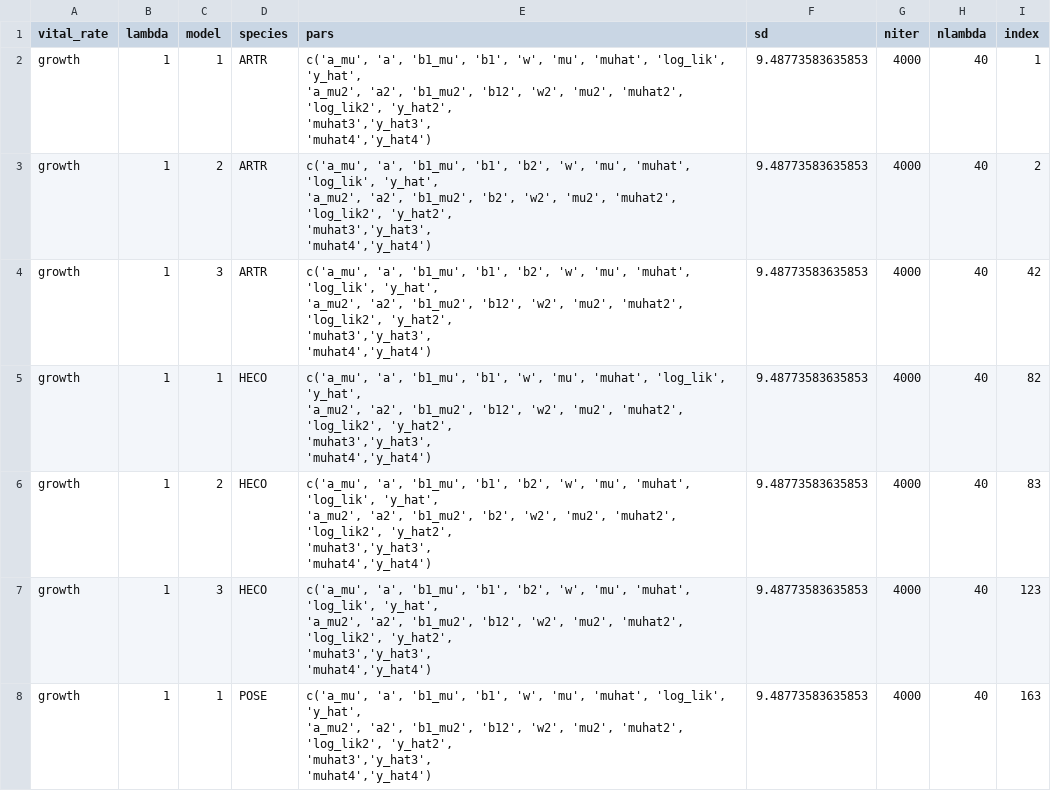
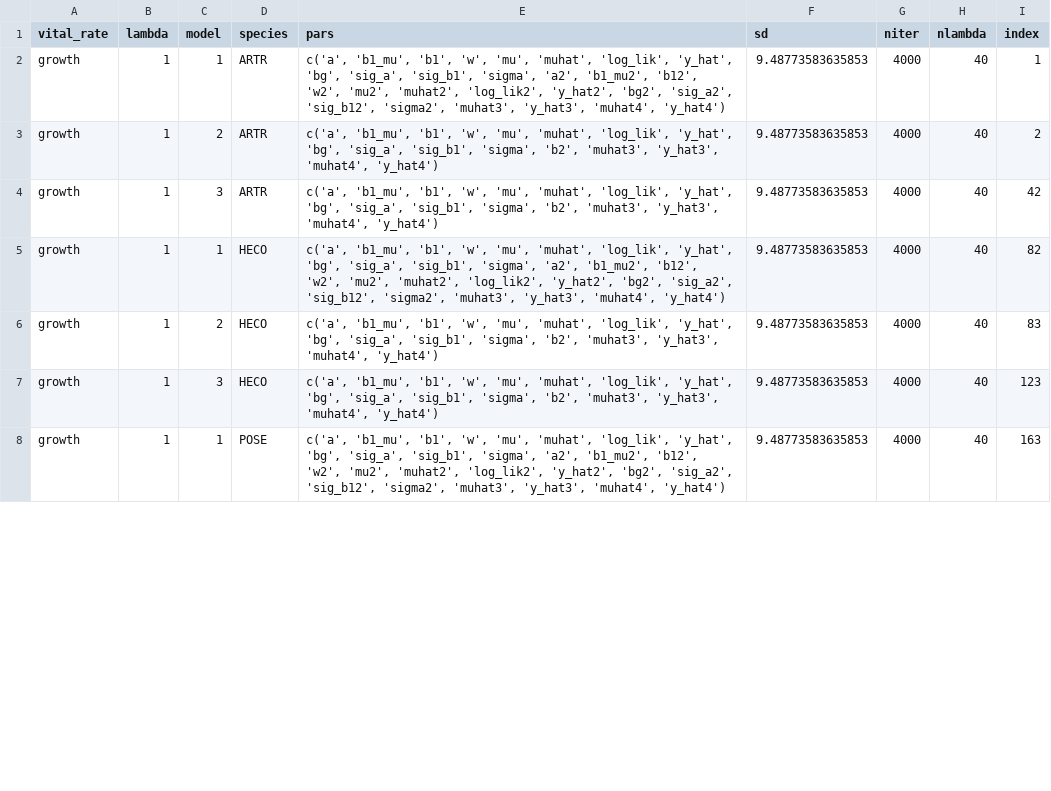
Before and after one commit to pbadler/ExperimentTests, a CSV file: precip/data/temp_data/short_model_table.csv, drawn as a sheet; only a part is shown; the diff covers the shown part only.

Commit message:
adding revisions to the model running script to not use initial values, which I think may be messing up some of the recruitment prediction models.  Second I also changed the parameters specified for output by the prediction models

```diff
--- a/precip/data/temp_data/short_model_table.csv
+++ b/precip/data/temp_data/short_model_table.csv
@@ -1,29 +1,8 @@
 "vital_rate","lambda","model","species","pars","sd","niter","nlambda","index"
-"growth",1,1,"ARTR","c('a_mu',  'a',  'b1_mu', 'b1', 'w', 'mu', 'muhat',  'log_lik', 'y_hat',
-                                  'a_mu2', 'a2', 'b1_mu2', 'b12', 'w2', 'mu2', 'muhat2',  'log_lik2', 'y_hat2',
-                                  'muhat3','y_hat3',
-                                  'muhat4','y_hat4')",9.48773583635853,4000,40,1
-"growth",1,2,"ARTR","c('a_mu',  'a',  'b1_mu', 'b1', 'b2', 'w', 'mu', 'muhat',  'log_lik', 'y_hat',
-                                  'a_mu2', 'a2', 'b1_mu2', 'b2', 'w2', 'mu2', 'muhat2',  'log_lik2', 'y_hat2',
-                                  'muhat3','y_hat3',
-                                  'muhat4','y_hat4')",9.48773583635853,4000,40,2
-"growth",1,3,"ARTR","c('a_mu',  'a',  'b1_mu', 'b1', 'b2', 'w', 'mu', 'muhat',  'log_lik', 'y_hat',
-                                  'a_mu2', 'a2', 'b1_mu2', 'b12', 'w2', 'mu2', 'muhat2',  'log_lik2', 'y_hat2',
-                                  'muhat3','y_hat3',
-                                  'muhat4','y_hat4')",9.48773583635853,4000,40,42
-"growth",1,1,"HECO","c('a_mu',  'a',  'b1_mu', 'b1', 'w', 'mu', 'muhat',  'log_lik', 'y_hat',
-                                  'a_mu2', 'a2', 'b1_mu2', 'b12', 'w2', 'mu2', 'muhat2',  'log_lik2', 'y_hat2',
-                                  'muhat3','y_hat3',
-                                  'muhat4','y_hat4')",9.48773583635853,4000,40,82
-"growth",1,2,"HECO","c('a_mu',  'a',  'b1_mu', 'b1', 'b2', 'w', 'mu', 'muhat',  'log_lik', 'y_hat',
-                                  'a_mu2', 'a2', 'b1_mu2', 'b2', 'w2', 'mu2', 'muhat2',  'log_lik2', 'y_hat2',
-                                  'muhat3','y_hat3',
-                                  'muhat4','y_hat4')",9.48773583635853,4000,40,83
-"growth",1,3,"HECO","c('a_mu',  'a',  'b1_mu', 'b1', 'b2', 'w', 'mu', 'muhat',  'log_lik', 'y_hat',
-                                  'a_mu2', 'a2', 'b1_mu2', 'b12', 'w2', 'mu2', 'muhat2',  'log_lik2', 'y_hat2',
-                                  'muhat3','y_hat3',
-                                  'muhat4','y_hat4')",9.48773583635853,4000,40,123
-"growth",1,1,"POSE","c('a_mu',  'a',  'b1_mu', 'b1', 'w', 'mu', 'muhat',  'log_lik', 'y_hat',
-                                  'a_mu2', 'a2', 'b1_mu2', 'b12', 'w2', 'mu2', 'muhat2',  'log_lik2', 'y_hat2',
-                                  'muhat3','y_hat3',
-                                  'muhat4','y_hat4')",9.48773583635853,4000,40,163
+"growth",1,1,"ARTR","c('a', 'b1_mu', 'b1', 'w', 'mu', 'muhat', 'log_lik', 'y_hat', 'bg', 'sig_a', 'sig_b1', 'sigma', 'a2', 'b1_mu2', 'b12', 'w2', 'mu2', 'muhat2', 'log_lik2', 'y_hat2', 'bg2', 'sig_a2', 'sig_b12', 'sigma2', 'muhat3', 'y_hat3', 'muhat4', 'y_hat4')",9.48773583635853,4000,40,1
+"growth",1,2,"ARTR","c('a', 'b1_mu', 'b1', 'w', 'mu', 'muhat', 'log_lik', 'y_hat', 'bg', 'sig_a', 'sig_b1', 'sigma', 'b2', 'muhat3', 'y_hat3', 'muhat4', 'y_hat4')",9.48773583635853,4000,40,2
+"growth",1,3,"ARTR","c('a', 'b1_mu', 'b1', 'w', 'mu', 'muhat', 'log_lik', 'y_hat', 'bg', 'sig_a', 'sig_b1', 'sigma', 'b2', 'muhat3', 'y_hat3', 'muhat4', 'y_hat4')",9.48773583635853,4000,40,42
+"growth",1,1,"HECO","c('a', 'b1_mu', 'b1', 'w', 'mu', 'muhat', 'log_lik', 'y_hat', 'bg', 'sig_a', 'sig_b1', 'sigma', 'a2', 'b1_mu2', 'b12', 'w2', 'mu2', 'muhat2', 'log_lik2', 'y_hat2', 'bg2', 'sig_a2', 'sig_b12', 'sigma2', 'muhat3', 'y_hat3', 'muhat4', 'y_hat4')",9.48773583635853,4000,40,82
+"growth",1,2,"HECO","c('a', 'b1_mu', 'b1', 'w', 'mu', 'muhat', 'log_lik', 'y_hat', 'bg', 'sig_a', 'sig_b1', 'sigma', 'b2', 'muhat3', 'y_hat3', 'muhat4', 'y_hat4')",9.48773583635853,4000,40,83
+"growth",1,3,"HECO","c('a', 'b1_mu', 'b1', 'w', 'mu', 'muhat', 'log_lik', 'y_hat', 'bg', 'sig_a', 'sig_b1', 'sigma', 'b2', 'muhat3', 'y_hat3', 'muhat4', 'y_hat4')",9.48773583635853,4000,40,123
+"growth",1,1,"POSE","c('a', 'b1_mu', 'b1', 'w', 'mu', 'muhat', 'log_lik', 'y_hat', 'bg', 'sig_a', 'sig_b1', 'sigma', 'a2', 'b1_mu2', 'b12', 'w2', 'mu2', 'muhat2', 'log_lik2', 'y_hat2', 'bg2', 'sig_a2', 'sig_b12', 'sigma2', 'muhat3', 'y_hat3', 'muhat4', 'y_hat4')",9.48773583635853,4000,40,163
```
Also changed, not shown: 41 edited cells elsewhere in this file, 5 other files.
